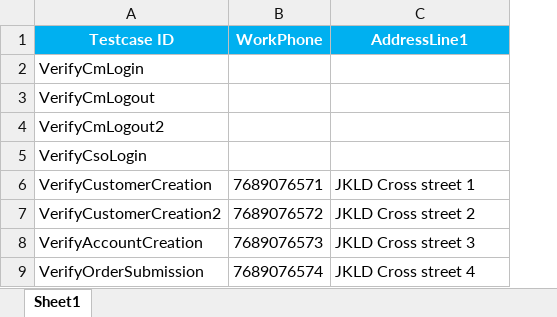
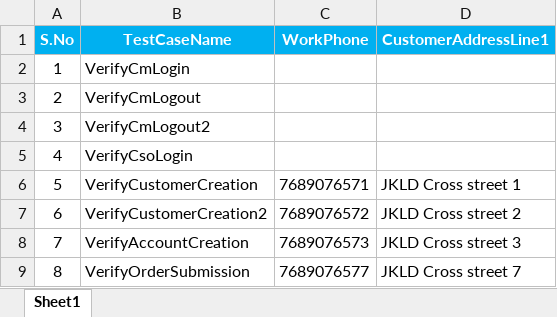
Before and after one commit to balakrishna-muthyala/SeleniumBaseFramework, an Excel workbook: src/main/resources/TestData.xlsx, sheet Sheet1, drawn as a sheet; values as stored, in another font and other column widths than the file's, no borders; addresses are those after the commit; the diff names each change by its address in the sheet, - before the commit and + after, or states it on an @@ line.

```diff
--- a/src/main/resources/TestData.xlsx (sheet Sheet1)
+++ b/src/main/resources/TestData.xlsx (sheet Sheet1)
+column A (S.No), rows 2-9: 1 | 2 | 3 | 4 | 5 | 6 | 7 | 8
-B1: Testcase ID
+B1: TestCaseName
-D1: AddressLine1
+D1: CustomerAddressLine1
-C9 (WorkPhone): 7689076574
+C9 (WorkPhone): 7689076577
-D9 (CustomerAddressLine1): JKLD Cross street 4
+D9 (CustomerAddressLine1): JKLD Cross street 7
```
Also changed, not shown: src/main/resources/DriverSheet.xlsx, target/classes/TestData.xlsx, 56 other files.
